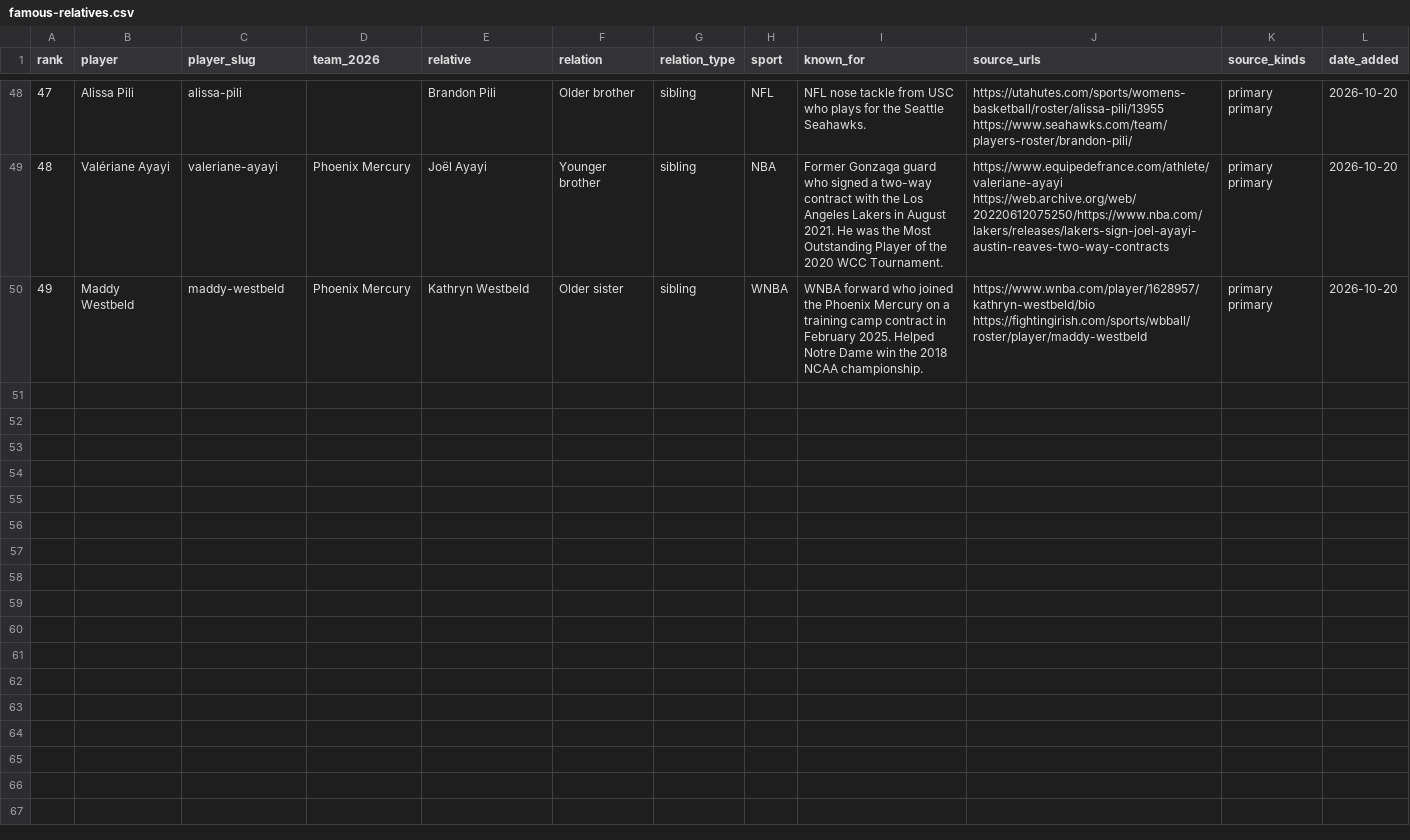
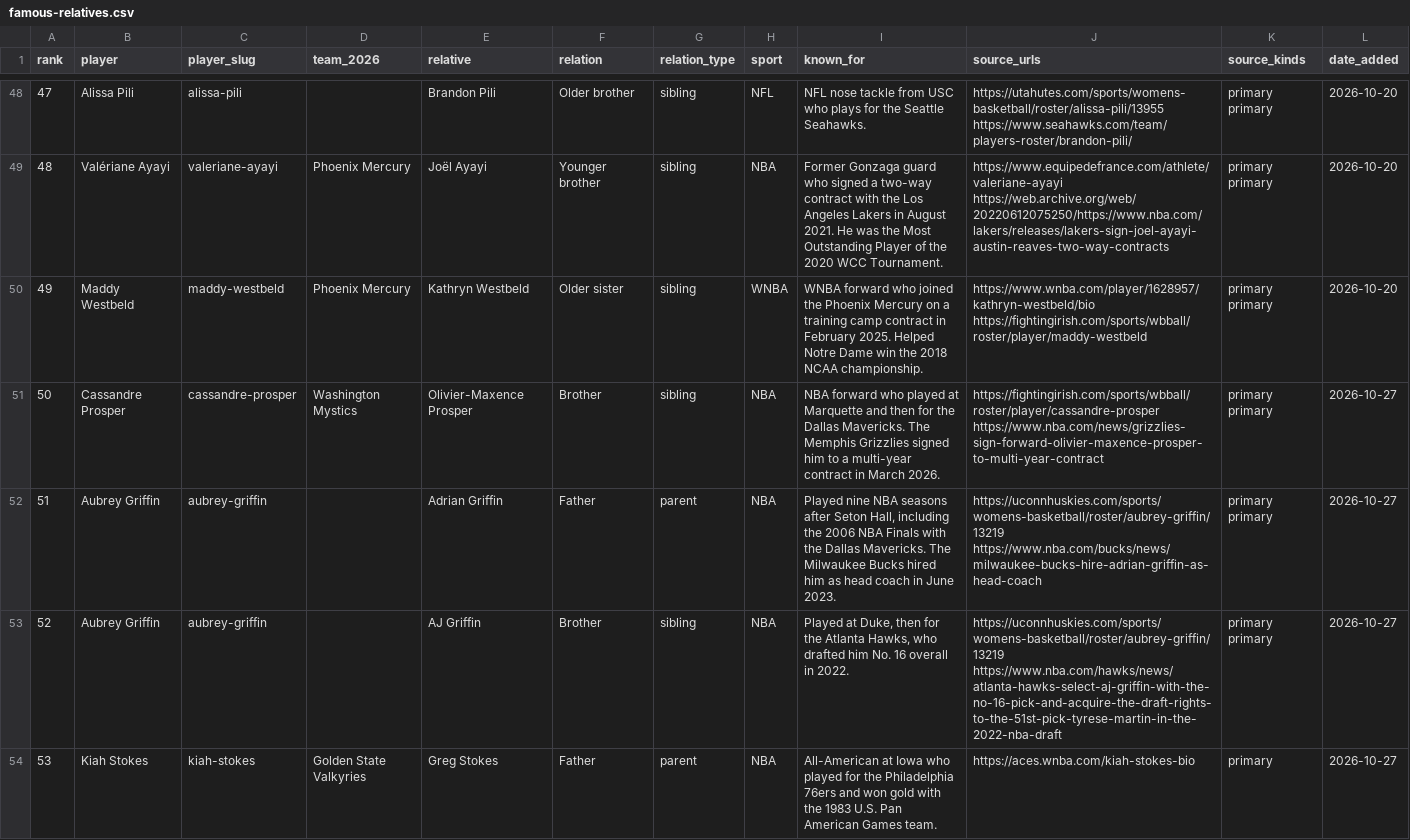
Before and after one commit to ryanmoalemi/fullcourtbuckets, a CSV file: news/wnba-players-famous-relatives/famous-relatives.csv, drawn as a sheet; only a part is shown, gaps mark what is left out; the diff covers the shown part only; the diff names each change by its address in the sheet, - before the commit and + after, or states it on an @@ line.

Commit message:
Famous relatives: add Prosper, Griffin (2), Stokes, Rice/Houston, Betts, Carrington, Hines-Allen (57 relatives); SEO title count 57

```diff
--- a/news/wnba-players-famous-relatives/famous-relatives.csv
+++ b/news/wnba-players-famous-relatives/famous-relatives.csv
+row 51: 50 | Cassandre Prosper | cassandre-prosper | Washington Mystics | Olivier-Maxence Prosper | Brother | sibling | NBA | NBA forward who played at Marquette and then for the Dallas Mavericks. The Memphis Grizzlies signed him to a multi-year contract in March 2026. | https://fightingirish.com/sports/wbball/roster/player/cassandre-prosper https://www.nba.com/news/grizzlies-sign-forward-olivier-maxence-prosper-to-multi-year-contract | primary primary | 2026-10-27
+row 52: 51 | Aubrey Griffin | aubrey-griffin |  | Adrian Griffin | Father | parent | NBA | Played nine NBA seasons after Seton Hall, including the 2006 NBA Finals with the Dallas Mavericks. The Milwaukee Bucks hired him as head coach in June 2023. | https://uconnhuskies.com/sports/womens-basketball/roster/aubrey-griffin/13219 https://www.nba.com/bucks/news/milwaukee-bucks-hire-adrian-griffin-as-head-coach | primary primary | 2026-10-27
+row 53: 52 | Aubrey Griffin | aubrey-griffin |  | AJ Griffin | Brother | sibling | NBA | Played at Duke, then for the Atlanta Hawks, who drafted him No. 16 overall in 2022. | https://uconnhuskies.com/sports/womens-basketball/roster/aubrey-griffin/13219 https://www.nba.com/hawks/news/atlanta-hawks-select-aj-griffin-with-the-no-16-pick-and-acquire-the-draft-rights-to-the-51st-pick-tyrese-martin-in-the-2022-nba-draft | primary primary | 2026-10-27
+row 54: 53 | Kiah Stokes | kiah-stokes | Golden State Valkyries | Greg Stokes | Father | parent | NBA | All-American at Iowa who played for the Philadelphia 76ers and won gold with the 1983 U.S. Pan American Games team. | https://aces.wnba.com/kiah-stokes-bio | primary | 2026-10-27
```
Also changed, not shown: 4 added rows elsewhere in this file, 35 other files.
